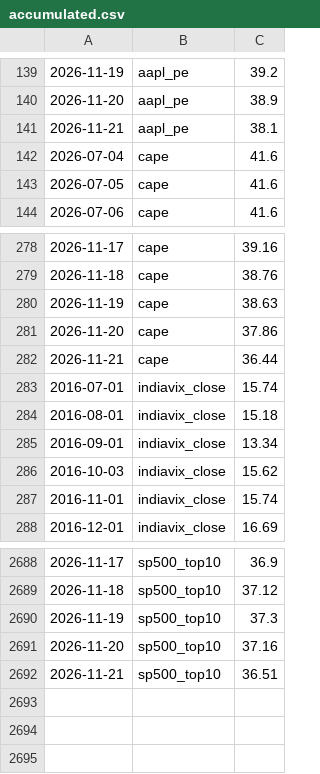
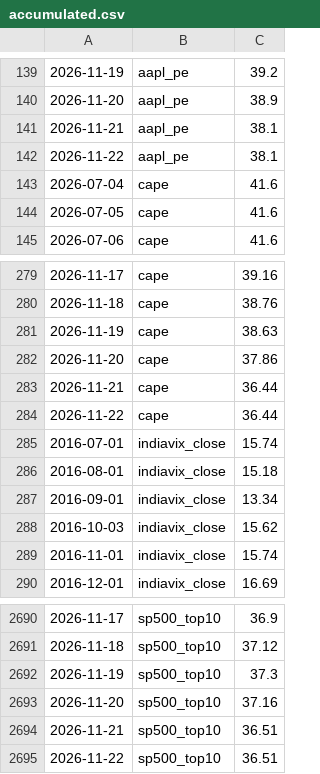
Before and after one commit to mayankkapoor/stock-market-valuations, a CSV file: data/history/accumulated.csv, drawn as a sheet; only a part is shown, gaps mark what is left out; the diff names each change by its address in the sheet, - before the commit and + after, or states it on an @@ line.

```diff
--- a/data/history/accumulated.csv
+++ b/data/history/accumulated.csv
+row 142: 2026-11-22 | aapl_pe | 38.1
+row 284: 2026-11-22 | cape | 36.44
+row 2695: 2026-11-22 | sp500_top10 | 36.51
```
Also changed, not shown: 1 other file.
